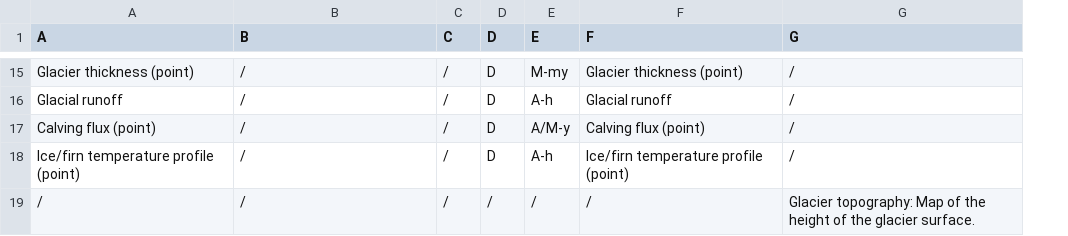
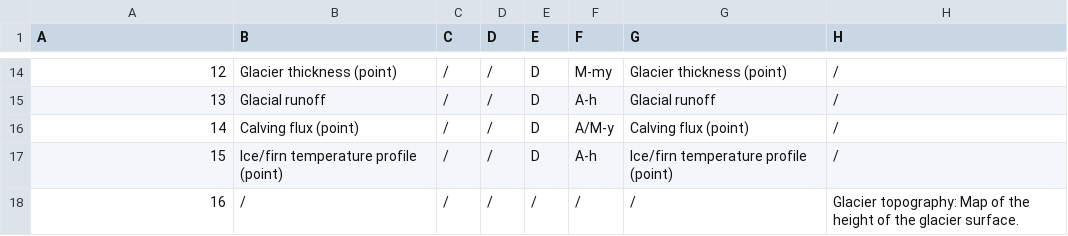
Before and after one commit to malijuan627/MinObsReq, a CSV file: glacier&icecap.csv, drawn as a sheet; only a part is shown, gaps mark what is left out; addresses are those after the commit; the diff covers the shown part only; the diff names each change by its address in the sheet, - before the commit and + after, or states it on an @@ line.

```diff
--- a/glacier&icecap.csv
+++ b/glacier&icecap.csv
+column D (D), rows 14-18: all /
-E1: D
+E1: E
-F1: E
+F1: F
-G1: F
+G1: G
-H1: G
+H1: H
-A14 (A): Glacier thickness (point)
+A14 (A): 12
-B14 (B): /
+B14 (B): Glacier thickness (point)
-A15 (A): Glacial runoff
+A15 (A): 13
-B15 (B): /
+B15 (B): Glacial runoff
-A16 (A): Calving flux (point)
+A16 (A): 14
-B16 (B): /
+B16 (B): Calving flux (point)
-A17 (A): Ice/firn temperature profile (point)
+A17 (A): 15
-B17 (B): /
+B17 (B): Ice/firn temperature profile (point)
-A18 (A): /
+A18 (A): 16
```
Also changed, not shown: 1 removed row and 32 edited cells elsewhere in this file.
